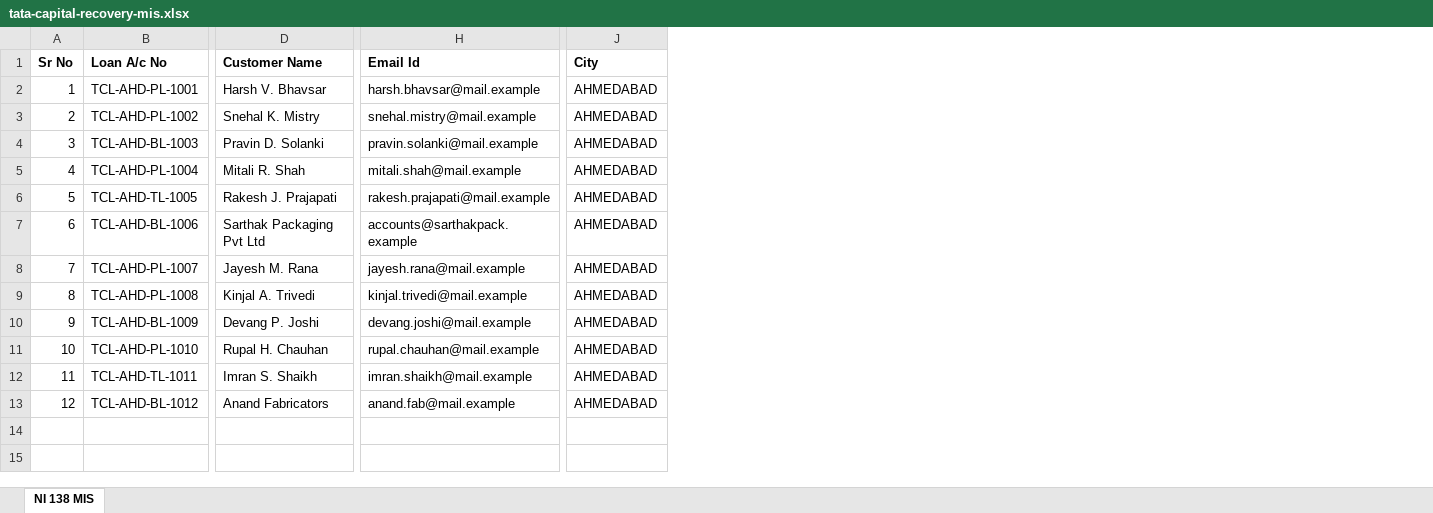
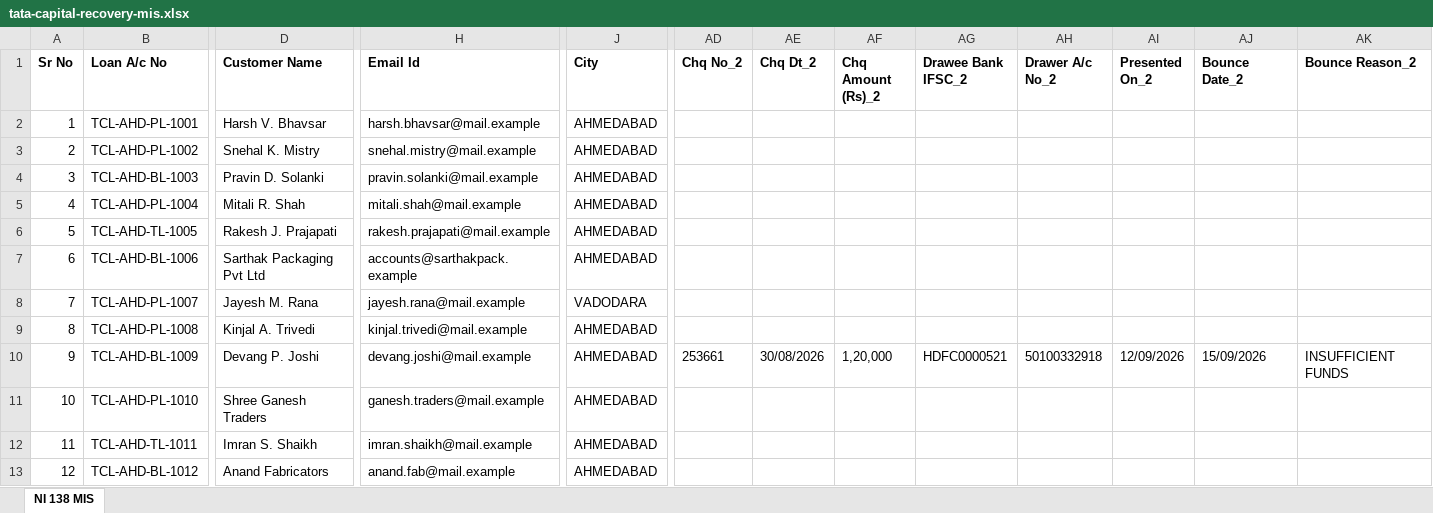
Before and after one commit to pucardotorg/dristi-fe-design, an Excel workbook: demo-files/tata-capital-recovery-mis.xlsx, sheet NI 138 MIS, drawn as a sheet; only a part is shown, gaps mark what is left out; values as stored, in another font and other column widths than the file's, no borders; the diff names each change by its address in the sheet, - before the commit and + after, or states it on an @@ line.

```diff
--- a/demo-files/tata-capital-recovery-mis.xlsx (sheet NI 138 MIS)
+++ b/demo-files/tata-capital-recovery-mis.xlsx (sheet NI 138 MIS)
+column AD (Chq No_2), row 10: 253661
+column AE (Chq Dt_2), row 10: 30/08/2026
+column AF (Chq Amount (Rs)_2), row 10: 1,20,000
+column AG (Drawee Bank IFSC_2), row 10: HDFC0000521
+column AH (Drawer A/c No_2), row 10: 50100332918
+column AI (Presented On_2), row 10: 12/09/2026
+column AJ (Bounce Date_2), row 10: 15/09/2026
+column AK (Bounce Reason_2), row 10: INSUFFICIENT FUNDS
-J8 (City): AHMEDABAD
+J8 (City): VADODARA
-D11 (Customer Name): Rupal H. Chauhan
+D11 (Customer Name): Shree Ganesh Traders
-H11 (Email Id): rupal.chauhan@mail.example
+H11 (Email Id): ganesh.traders@mail.example
```
Also changed, not shown: demo-files/tata-capital-bulk-filing-template.xlsx, 10 other files.
